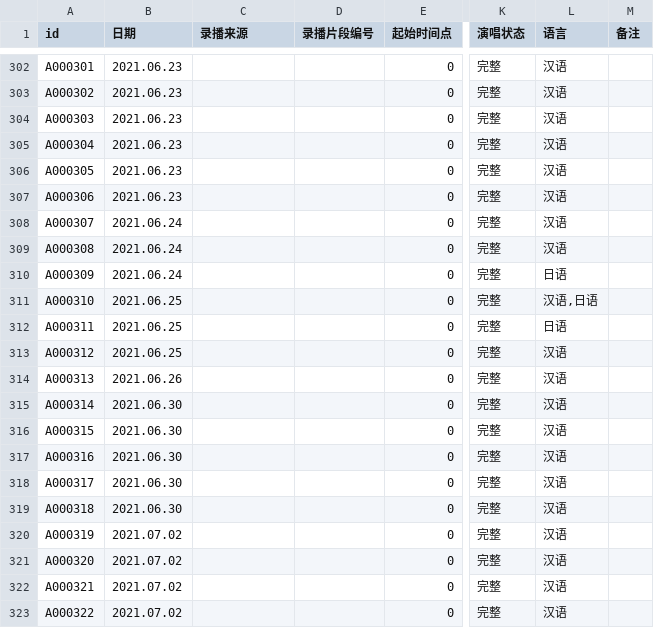
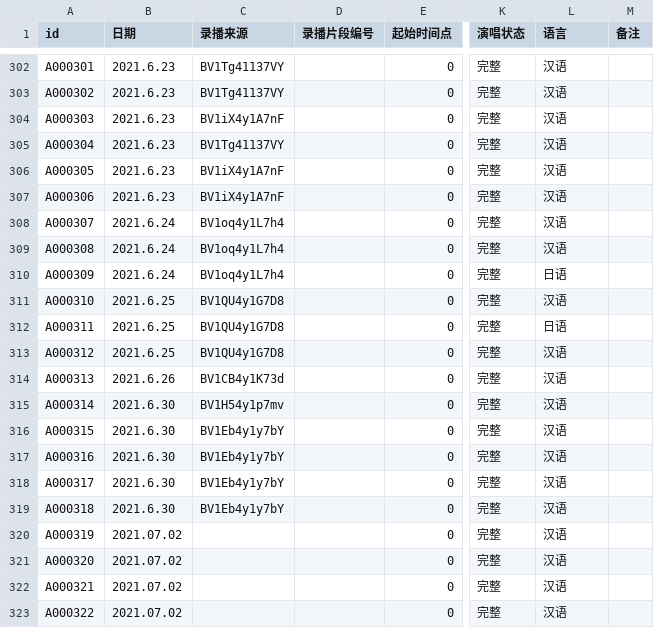
Before and after one commit to VTB-LINK/VTB-STUDIO, a CSV file: public/datasheets/song_database.csv, drawn as a sheet; only a part is shown, gaps mark what is left out; the diff covers the shown part only; the diff names each change by its address in the sheet, - before the commit and + after, or states it on an @@ line.

```diff
--- a/public/datasheets/song_database.csv
+++ b/public/datasheets/song_database.csv
-B302:B307 (日期): 2021.06.23
+B302:B307 (日期): 2021.6.23
-C302:C303 (录播来源): (empty)
+C302:C303 (录播来源): BV1Tg41137VY
-C304 (录播来源): (empty)
+C304 (录播来源): BV1iX4y1A7nF
-C305 (录播来源): (empty)
+C305 (录播来源): BV1Tg41137VY
-C306:C307 (录播来源): (empty)
+C306:C307 (录播来源): BV1iX4y1A7nF
-B308:B310 (日期): 2021.06.24
+B308:B310 (日期): 2021.6.24
-C308:C310 (录播来源): (empty)
+C308:C310 (录播来源): BV1oq4y1L7h4
-B311:B313 (日期): 2021.06.25
+B311:B313 (日期): 2021.6.25
-C311:C313 (录播来源): (empty)
+C311:C313 (录播来源): BV1QU4y1G7D8
-L311 (语言): 汉语,日语
+L311 (语言): 汉语
-B314 (日期): 2021.06.26
+B314 (日期): 2021.6.26
-C314 (录播来源): (empty)
+C314 (录播来源): BV1CB4y1K73d
-B315:B319 (日期): 2021.06.30
+B315:B319 (日期): 2021.6.30
-C315 (录播来源): (empty)
+C315 (录播来源): BV1H54y1p7mv
-C316:C319 (录播来源): (empty)
+C316:C319 (录播来源): BV1Eb4y1y7bY
```
Also changed, not shown: 109 edited cells elsewhere in this file.
